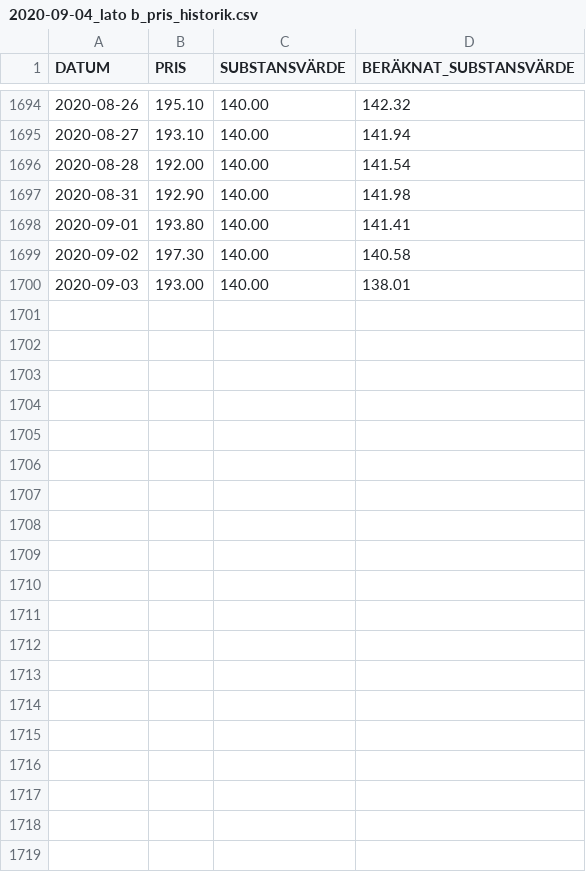
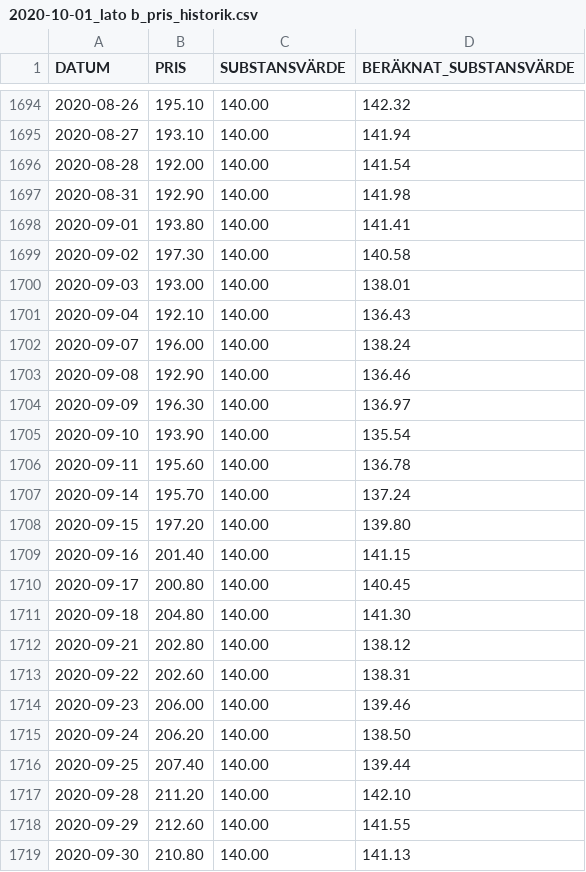
Before and after one commit to webclinic017/Portfolio_Construction, a CSV file: Equity_Strategies/holding_companies_data/2020-10-01_lato b_pris_historik.csv (was Equity_Strategies/holding_companies_data/2020-09-04_lato b_pris_historik.csv), drawn as a sheet; only a part is shown, gaps mark what is left out.

```diff
--- a/Equity_Strategies/holding_companies_data/2020-09-04_lato b_pris_historik.csv
+++ b/Equity_Strategies/holding_companies_data/2020-10-01_lato b_pris_historik.csv
@@ -1700 +1700,20 @@
 "2020-09-03","193.00","140.00","138.01"
+"2020-09-04","192.10","140.00","136.43"
+"2020-09-07","196.00","140.00","138.24"
+"2020-09-08","192.90","140.00","136.46"
+"2020-09-09","196.30","140.00","136.97"
+"2020-09-10","193.90","140.00","135.54"
+"2020-09-11","195.60","140.00","136.78"
+"2020-09-14","195.70","140.00","137.24"
+"2020-09-15","197.20","140.00","139.80"
+"2020-09-16","201.40","140.00","141.15"
+"2020-09-17","200.80","140.00","140.45"
+"2020-09-18","204.80","140.00","141.30"
+"2020-09-21","202.80","140.00","138.12"
+"2020-09-22","202.60","140.00","138.31"
+"2020-09-23","206.00","140.00","139.46"
+"2020-09-24","206.20","140.00","138.50"
+"2020-09-25","207.40","140.00","139.44"
+"2020-09-28","211.20","140.00","142.10"
+"2020-09-29","212.60","140.00","141.55"
+"2020-09-30","210.80","140.00","141.13"
```
Also changed, not shown: Equity_Strategies/holding_companies_data/2020-10-01_bure_pris_historik.csv, Equity_Strategies/holding_companies_data/2020-10-01_indu c_pris_historik.csv, 11 other files.
